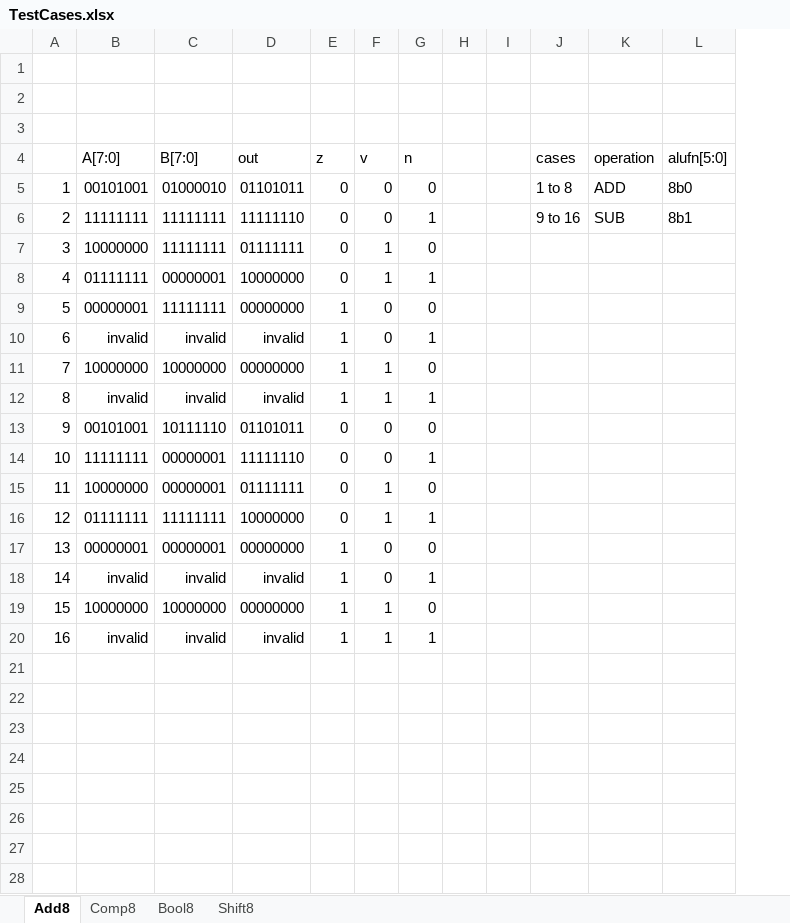
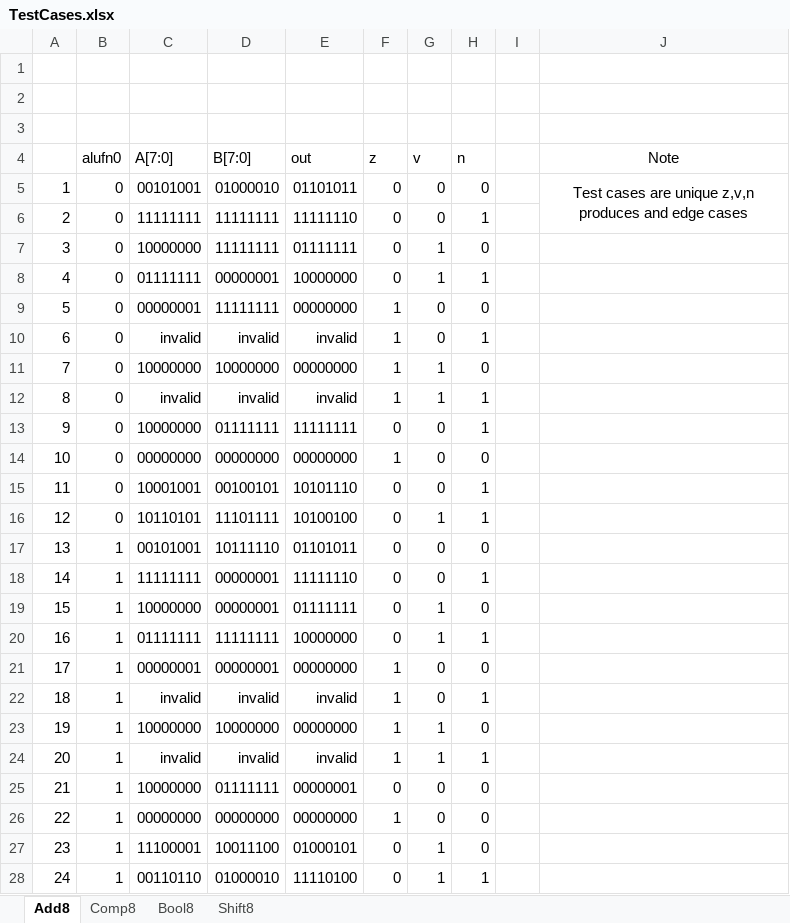
Before and after one commit to coffeebenzene/50.002, an Excel workbook: 50002_1d/TestCases.xlsx, sheet Add8, drawn as a sheet; values as stored, in another font and other column widths than the file's, no borders; removed rows and columns are numbered as before the commit, all else as after; the diff names each change by its address in the sheet, - before the commit and + after, or states it on an @@ line.

Commit message:
Add more test cases for Add8

```diff
--- a/50002_1d/TestCases.xlsx (sheet Add8)
+++ b/50002_1d/TestCases.xlsx (sheet Add8)
+column B (alufn0), rows 5-12: all 0; rows 17-24: all 1
-column H, empty
-column J (cases), rows 5-6: 1 to 8 | 9 to 16
-column K (operation), rows 5-6: ADD | SUB
-column L (alufn[5:0]), rows 5-6: 8b0 | 8b1
+column J (Note), row 5: Test cases are unique z,v,n produces and edge cases
+row 13: 9 | 0 | 10000000 | 01111111 | 11111111 | 0 | 0 | 1
+row 14: 10 | 0 | 00000000 | 00000000 | 00000000 | 1 | 0 | 0
+row 15: 11 | 0 | 10001001 | 00100101 | 10101110 | 0 | 0 | 1
+row 16: 12 | 0 | 10110101 | 11101111 | 10100100 | 0 | 1 | 1
@@ column A renumbered between rows 17 and 24 @@
+row 25: 21 | 1 | 10000000 | 01111111 | 00000001 | 0 | 0 | 0
+row 26: 22 | 1 | 00000000 | 00000000 | 00000000 | 1 | 0 | 0
+row 27: 23 | 1 | 11100001 | 10011100 | 01000101 | 0 | 1 | 0
+row 28: 24 | 1 | 00110110 | 01000010 | 11110100 | 0 | 1 | 1
```
